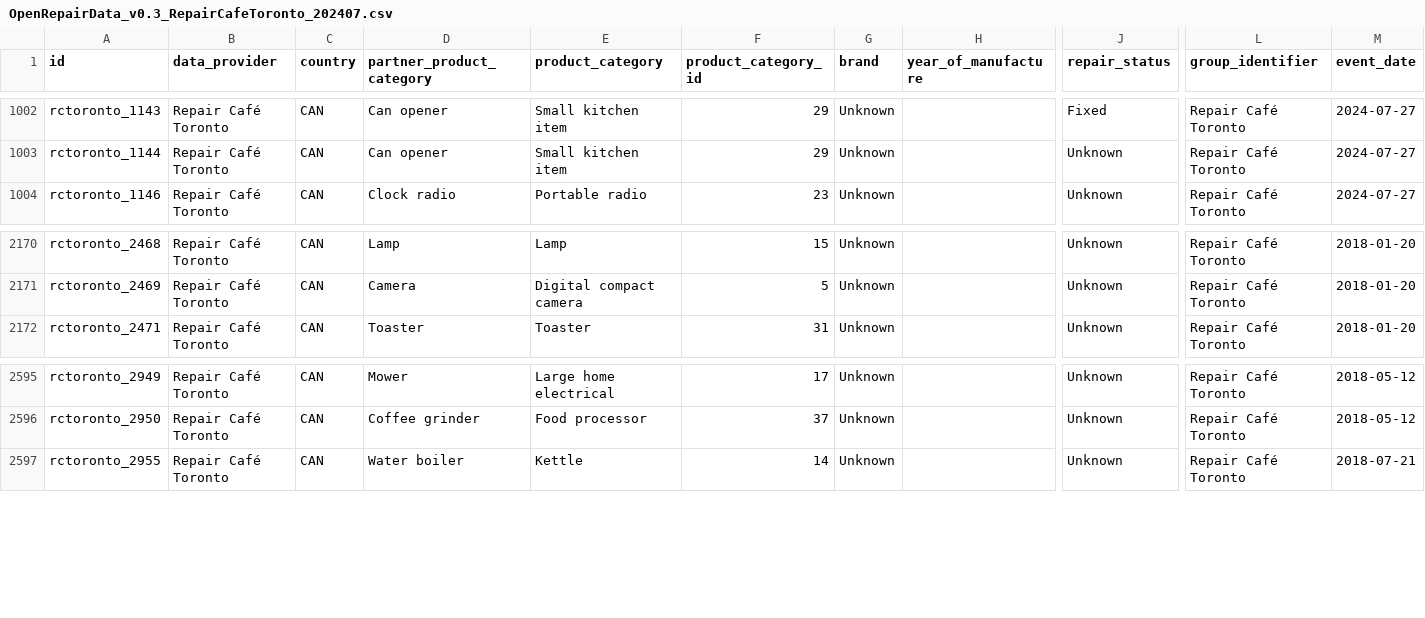
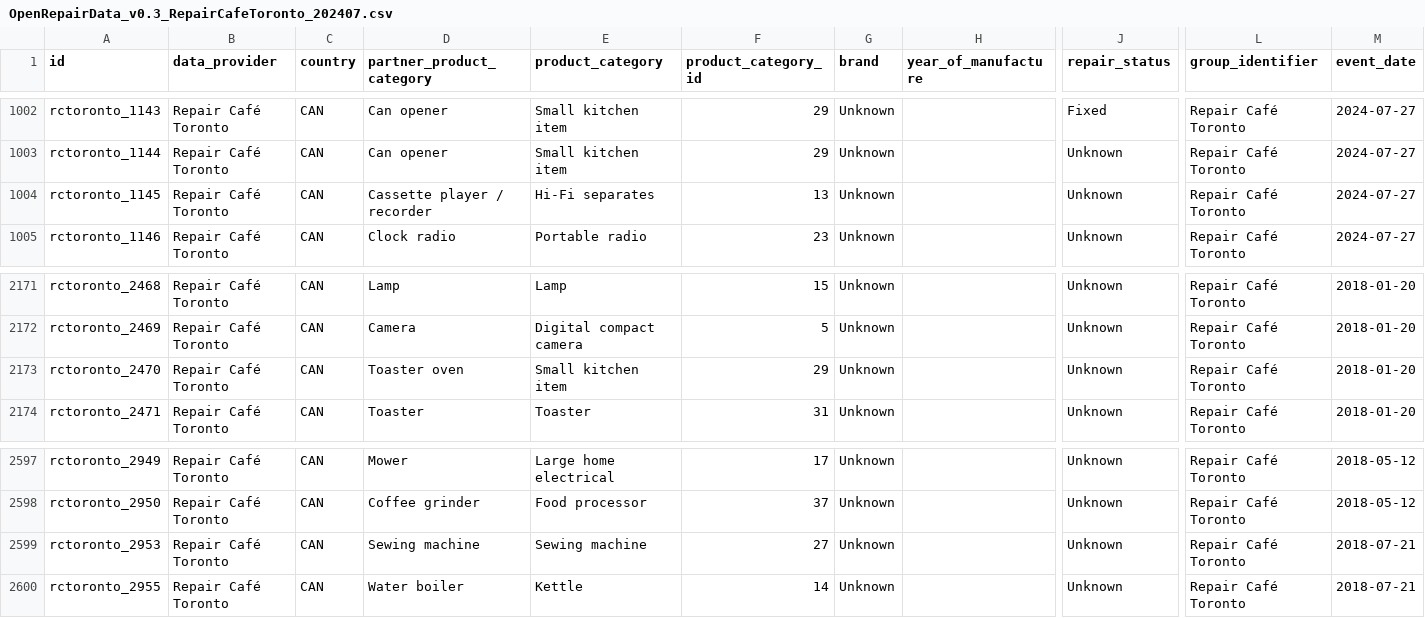
Before and after one commit to openrepair/data, a CSV file: partners/RepairCafeToronto/202407/OpenRepairData_v0.3_RepairCafeToronto_202407.csv, drawn as a sheet; only a part is shown, gaps mark what is left out; rows hold the shown columns only; the diff names each change by its address in the sheet, - before the commit and + after, or states it on an @@ line.

Commit message:
Updates 202407 dataset with 2 previously missing records

```diff
--- a/partners/RepairCafeToronto/202407/OpenRepairData_v0.3_RepairCafeToronto_202407.csv
+++ b/partners/RepairCafeToronto/202407/OpenRepairData_v0.3_RepairCafeToronto_202407.csv
+row 1004: rctoronto_1145 | Repair Café Toronto | CAN | Cassette player / recorder | Hi-Fi separates | 13 | Unknown |  | Unknown | Repair Café Toronto | 2024-07-27
+row 2173: rctoronto_2470 | Repair Café Toronto | CAN | Toaster oven | Small kitchen item | 29 | Unknown |  | Unknown | Repair Café Toronto | 2018-01-20
+row 2599: rctoronto_2953 | Repair Café Toronto | CAN | Sewing machine | Sewing machine | 27 | Unknown |  | Unknown | Repair Café Toronto | 2018-07-21
```
